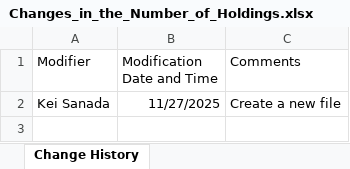
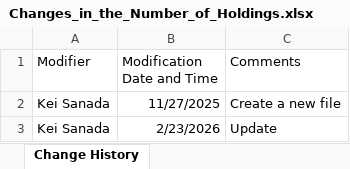
Before and after one commit to Kei-Sanada/Holdings-of-Numerai-GP-LLC, an Excel workbook: Changes_in_the_Number_of_Holdings.xlsx, sheet Change History, drawn as a sheet; values as stored, in another font and other column widths than the file's, no borders; the diff names each change by its address in the sheet, - before the commit and + after, or states it on an @@ line.

```diff
--- a/Changes_in_the_Number_of_Holdings.xlsx (sheet Change History)
+++ b/Changes_in_the_Number_of_Holdings.xlsx (sheet Change History)
+row 3: Kei Sanada | 2/23/2026 | Update
```
Also changed, not shown: sheet Long Positions and Holdings, charts or pictures, Numerai_data_staking_sumarry.xlsx.
